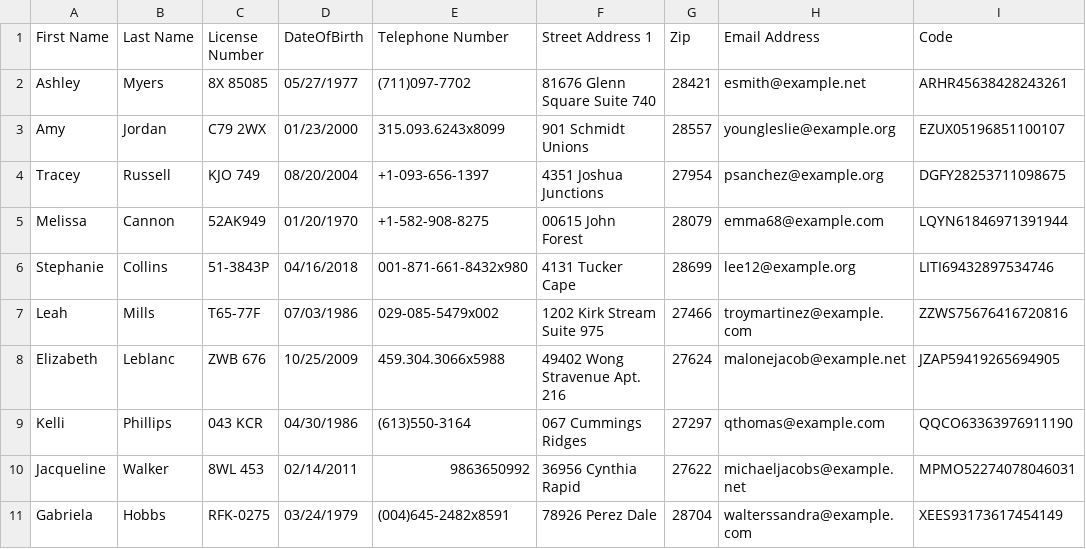
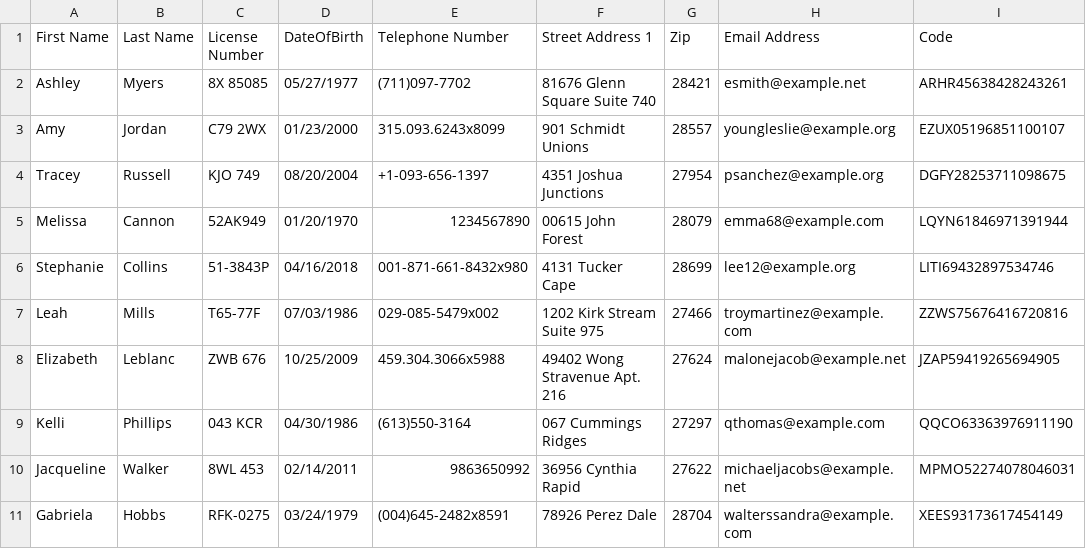
Before and after one commit to mitre/data-owner-tools, a CSV file: testing-and-tuning/faker-sample.csv, drawn as a sheet.

Commit message:
added suport for basic (i.e. exact match) value regularization

```diff
--- a/testing-and-tuning/faker-sample.csv
+++ b/testing-and-tuning/faker-sample.csv
@@ -4,3 +4,3 @@ Amy,Jordan,C79 2WX,01/23/2000,315.093.6243x8099,901 Schmidt Unions,28557,youngle
 Tracey,Russell,KJO 749,08/20/2004,+1-093-656-1397,4351 Joshua Junctions,27954,psanchez@example.org,DGFY28253711098675
-Melissa,Cannon,52AK949,01/20/1970,+1-582-908-8275,00615 John Forest,28079,emma68@example.com,LQYN61846971391944
+Melissa,Cannon,52AK949,01/20/1970,1234567890,00615 John Forest,28079,emma68@example.com,LQYN61846971391944
 Stephanie,Collins,51-3843P,04/16/2018,001-871-661-8432x980,4131 Tucker Cape,28699,lee12@example.org,LITI69432897534746
```
Also changed, not shown: 2 other files.
